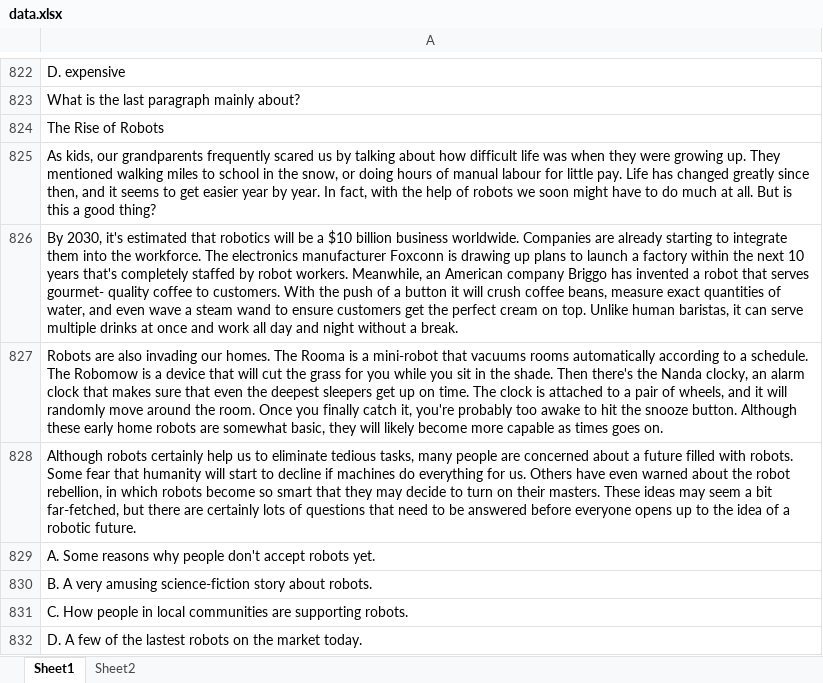
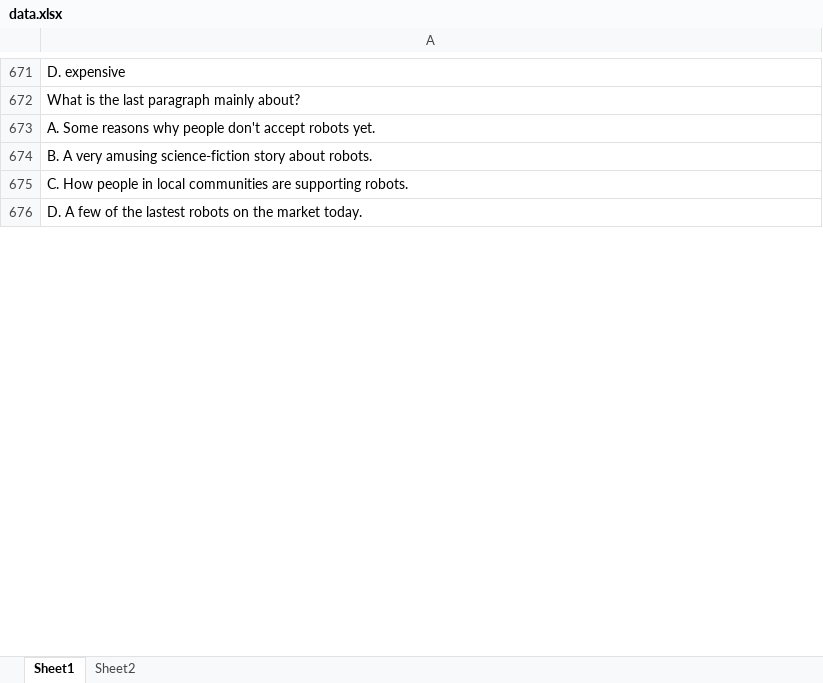
Before and after one commit to DaoTanP/He-thong-thi-tieng-Anh, an Excel workbook: source/mysql/data.xlsx, sheet Sheet1, drawn as a sheet; only a part is shown, gaps mark what is left out; values as stored, in another font and other column widths than the file's, no borders; removed rows and columns are numbered as before the commit, all else as after; the diff covers the shown part only; the diff names each change by its address in the sheet, - before the commit and + after, or states it on an @@ line.

```diff
--- a/source/mysql/data.xlsx (sheet Sheet1)
+++ b/source/mysql/data.xlsx (sheet Sheet1)
-row 824: The Rise of Robots
-row 825: As kids, our grandparents frequently scared us by talking about how difficult life was when they were growing up. They mentioned walking miles to school in the snow, or doing hours of manual labour for little pay. Life has changed greatly since then, and it seems to get easier year by year. In fact, with the help of robots we soon might have to do much at all. But is this a good thing?
-row 826: By 2030, it's estimated that robotics will be a $10 billion business worldwide. Companies are already starting to integrate them into the workforce. The electronics manufacturer Foxconn is drawing up plans to launch a factory within the next 10 years that's completely staffed by robot workers. Meanwhile, an American company Briggo has invented a robot that serves gourmet- quality coffee to customers. With the push of a button it will crush coffee beans, measure exact quantities of water, and even wave a steam wand to ensure customers get the perfect cream on top. Unlike human baristas, it can serve multiple drinks at once and work all day and night without a break.
-row 827: Robots are also invading our homes. The Rooma is a mini-robot that vacuums rooms automatically according to a schedule. The Robomow is a device that will cut the grass for you while you sit in the shade. Then there's the Nanda clocky, an alarm clock that makes sure that even the deepest sleepers get up on time. The clock is attached to a pair of wheels, and it will randomly move around the room. Once you finally catch it, you're probably too awake to hit the snooze button. Although these early home robots are somewhat basic, they will likely become more capable as times goes on.
-row 828: Although robots certainly help us to eliminate tedious tasks, many people are concerned about a future filled with robots. Some fear that humanity will start to decline if machines do everything for us. Others have even warned about the robot rebellion, in which robots become so smart that they may decide to turn on their masters. These ideas may seem a bit far-fetched, but there are certainly lots of questions that need to be answered before everyone opens up to the idea of a robotic future.
```
Also changed, not shown: 2 added rows, 268 removed rows and 5 edited cells elsewhere in this sheet, sheet Sheet2.
